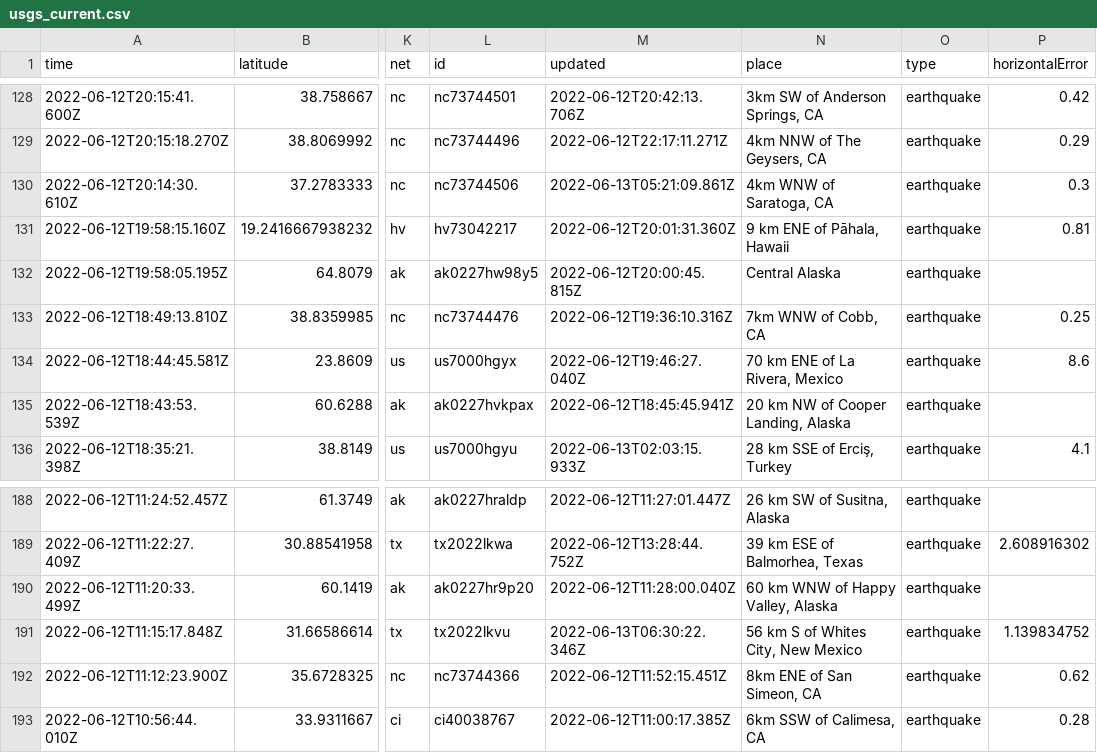
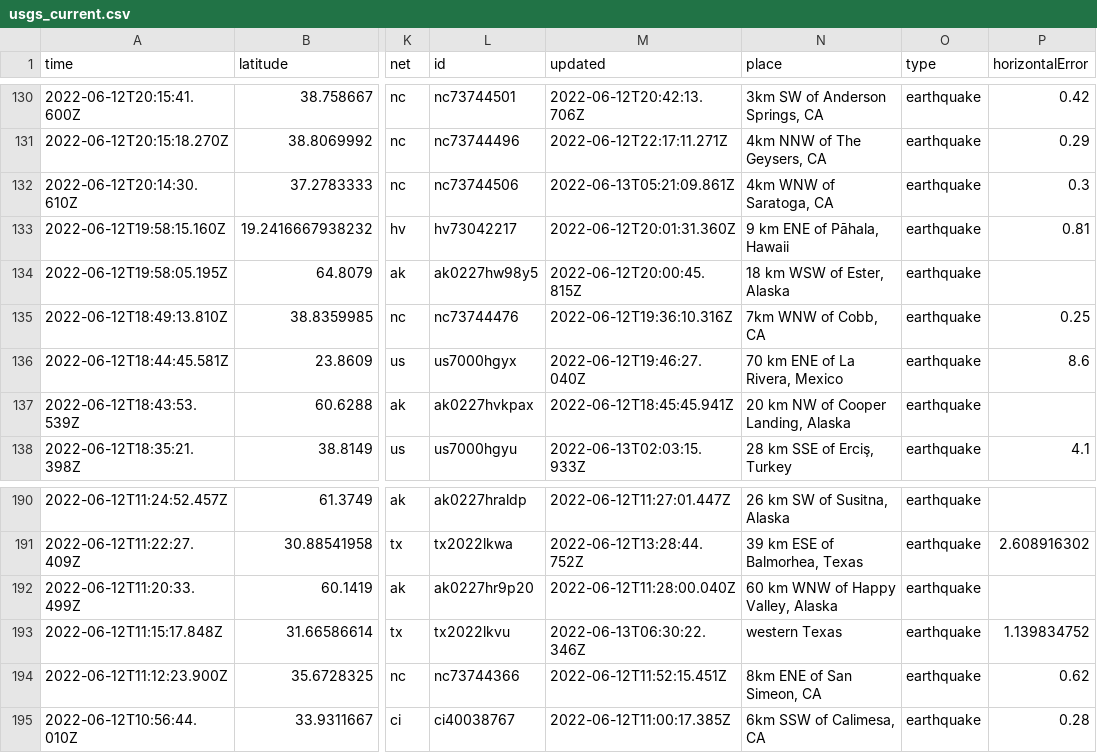
Before and after one commit to kmadden71/my-data-robot, a CSV file: usgs_current.csv, drawn as a sheet; only a part is shown, gaps mark what is left out; addresses are those after the commit; the diff covers the shown part only; the diff names each change by its address in the sheet, - before the commit and + after, or states it on an @@ line.

```diff
--- a/usgs_current.csv
+++ b/usgs_current.csv
-N134 (place): Central Alaska
+N134 (place): 18 km WSW of Ester, Alaska
-N193 (place): 56 km S of Whites City, New Mexico
+N193 (place): western Texas
```
Also changed, not shown: 2 added rows and 6 edited cells elsewhere in this file.
